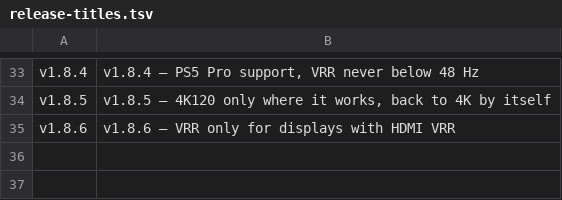
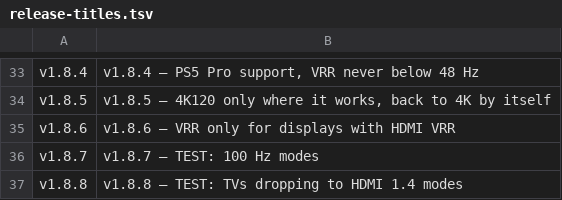
Before and after one commit to Doyle4/ps5-bazzite-deck, a TSV file: tools/release-titles.tsv, drawn as a sheet; only a part is shown, gaps mark what is left out.

```diff
--- a/tools/release-titles.tsv
+++ b/tools/release-titles.tsv
@@ -35 +35,3 @@ v1.8.5	v1.8.5 – 4K120 only where it works, back to 4K by itself
 v1.8.6	v1.8.6 – VRR only for displays with HDMI VRR
+v1.8.7	v1.8.7 – TEST: 100 Hz modes
+v1.8.8	v1.8.8 – TEST: TVs dropping to HDMI 1.4 modes
```
Also changed, not shown: 8 other files.
